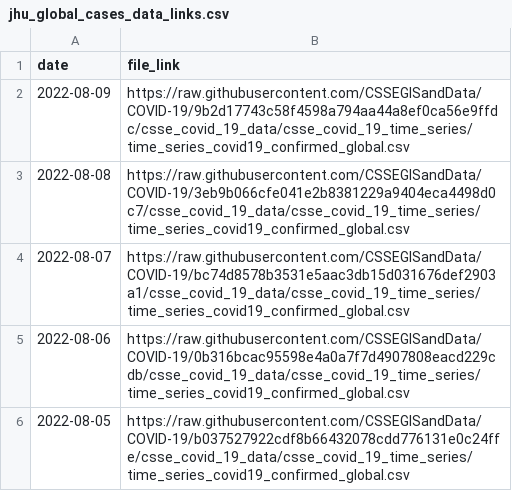
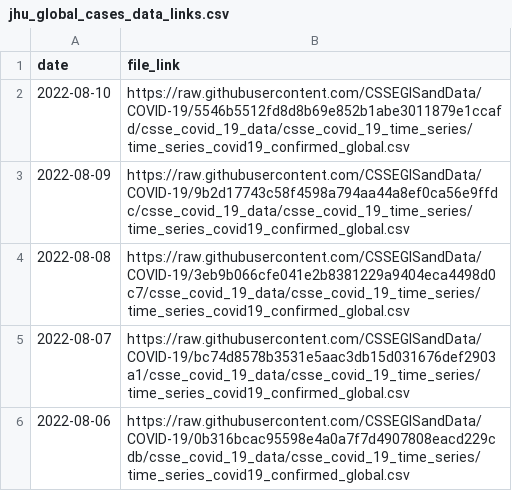
Before and after one commit to Serena-Wang/covidData, a CSV file: data/jhu_global_cases_data_links.csv, drawn as a sheet; only a part is shown; the shorter side is filled out with more unchanged rows; the diff names each change by its address in the sheet, - before the commit and + after, or states it on an @@ line.

```diff
--- a/data/jhu_global_cases_data_links.csv
+++ b/data/jhu_global_cases_data_links.csv
+row 2: 2022-08-10 | https://raw.githubusercontent.com/CSSEGISandData/COVID-19/5546b5512fd8d8b69e852b1abe3011879e1ccafd/csse_covid_19_data/csse_covid_19_time_series/time_series_covid19_confirmed_global.csv
```
Also changed, not shown: data/jhu_global_deaths_data_links.csv, data/jhu_us_cases_data_links.csv, 1 other file.
